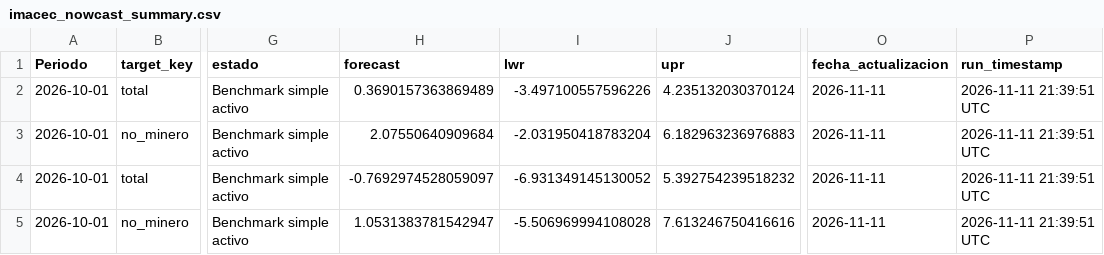
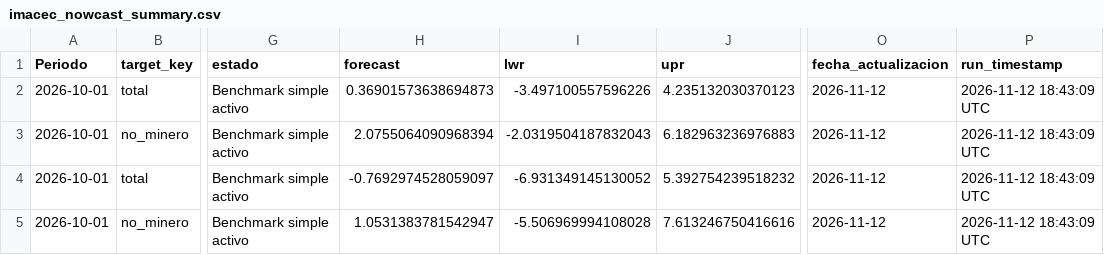
Before and after one commit to mulloav3007/Economics, a CSV file: data/processed/imacec_nowcast_summary.csv, drawn as a sheet; only a part is shown, gaps mark what is left out; the diff names each change by its address in the sheet, - before the commit and + after, or states it on an @@ line.

```diff
--- a/data/processed/imacec_nowcast_summary.csv
+++ b/data/processed/imacec_nowcast_summary.csv
-H2 (forecast): 0.3690157363869489
+H2 (forecast): 0.36901573638694873
-J2 (upr): 4.235132030370124
+J2 (upr): 4.235132030370123
-O2:O5 (fecha_actualizacion): 2026-11-11
+O2:O5 (fecha_actualizacion): 2026-11-12
-P2:P5 (run_timestamp): 2026-11-11 21:39:51 UTC
+P2:P5 (run_timestamp): 2026-11-12 18:43:09 UTC
-H3 (forecast): 2.07550640909684
+H3 (forecast): 2.0755064090968394
-I3 (lwr): -2.031950418783204
+I3 (lwr): -2.0319504187832043
```
Also changed, not shown: data/processed/imacec_model_status.csv, data/processed/imacec_projection.csv, 35 other files.
